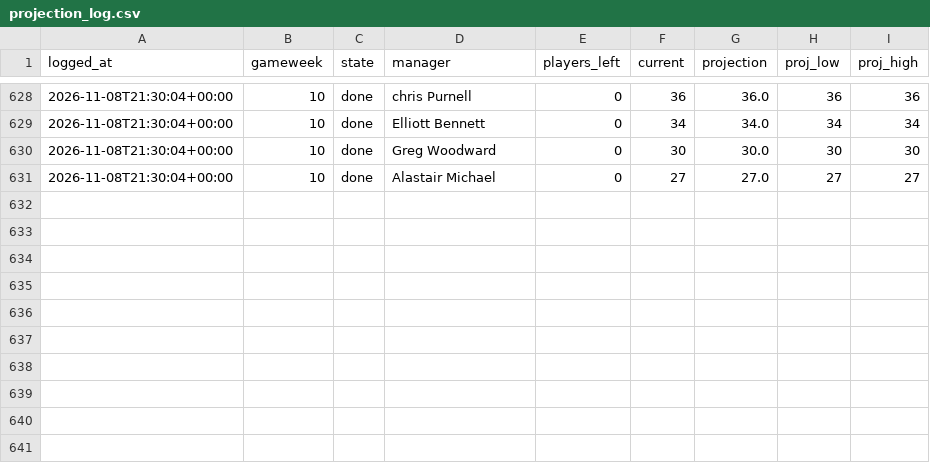
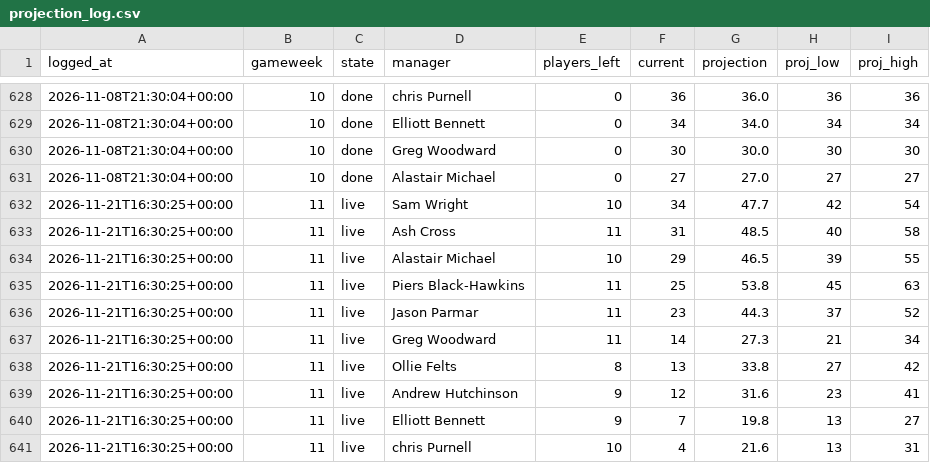
Before and after one commit to DJRay57/fpltracker, a CSV file: seasons/2026-27/projection_log.csv, drawn as a sheet; only a part is shown, gaps mark what is left out.

```diff
--- a/seasons/2026-27/projection_log.csv
+++ b/seasons/2026-27/projection_log.csv
@@ -631 +631,11 @@ logged_at,gameweek,state,manager,players_left,current,projection,proj_low,proj_h
 2026-11-08T21:30:04+00:00,10,done,Alastair Michael,0,27,27.0,27,27
+2026-11-21T16:30:25+00:00,11,live,Sam Wright,10,34,47.7,42,54
+2026-11-21T16:30:25+00:00,11,live,Ash Cross,11,31,48.5,40,58
+2026-11-21T16:30:25+00:00,11,live,Alastair Michael,10,29,46.5,39,55
+2026-11-21T16:30:25+00:00,11,live,Piers Black-Hawkins,11,25,53.8,45,63
+2026-11-21T16:30:25+00:00,11,live,Jason Parmar,11,23,44.3,37,52
+2026-11-21T16:30:25+00:00,11,live,Greg Woodward,11,14,27.3,21,34
+2026-11-21T16:30:25+00:00,11,live,Ollie Felts,8,13,33.8,27,42
+2026-11-21T16:30:25+00:00,11,live,Andrew Hutchinson,9,12,31.6,23,41
+2026-11-21T16:30:25+00:00,11,live,Elliott Bennett,9,7,19.8,13,27
+2026-11-21T16:30:25+00:00,11,live,chris Purnell,10,4,21.6,13,31
```
Also changed, not shown: 12 other files.
